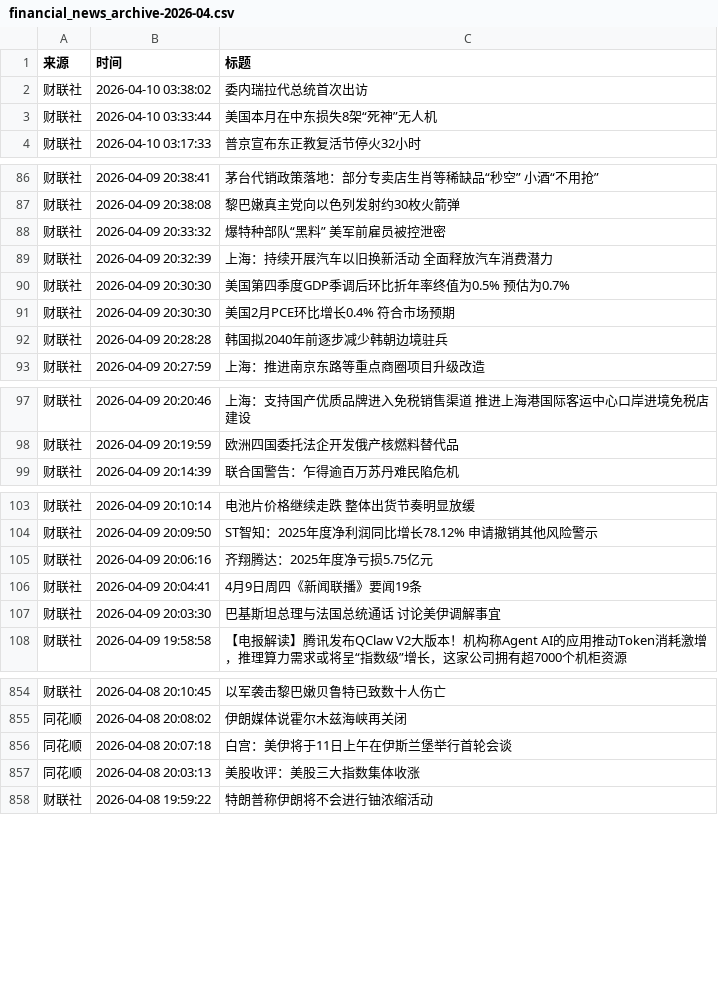
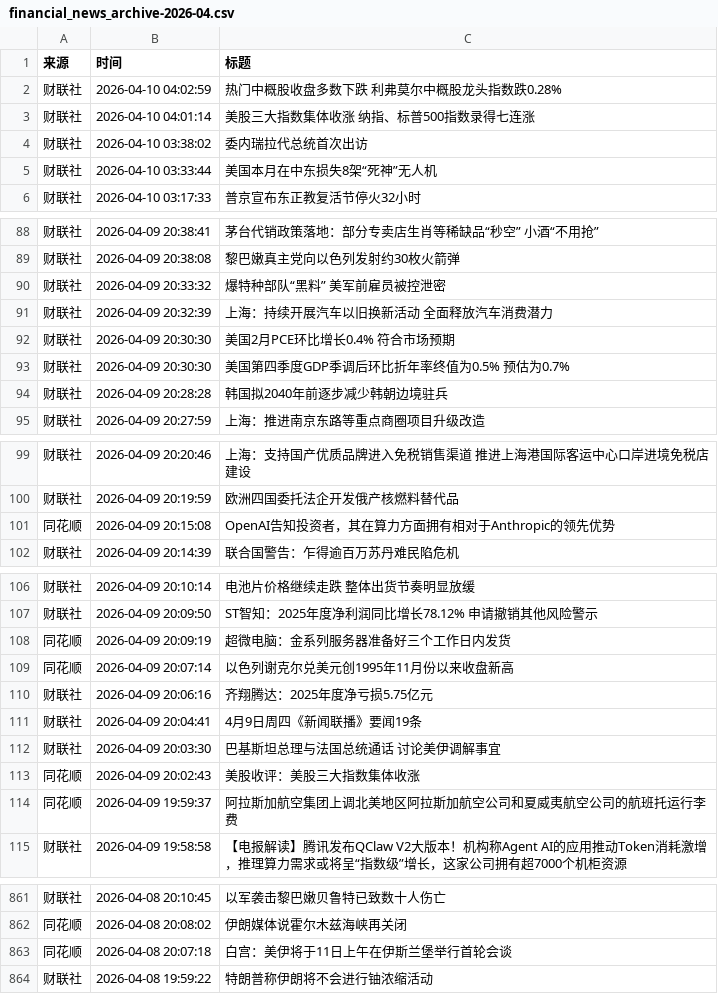
Before and after one commit to ZhangLi1984/AStockNews, a CSV file: financial_news_archive-2026-04.csv, drawn as a sheet; only a part is shown, gaps mark what is left out; the diff covers the shown part only.

```diff
--- a/financial_news_archive-2026-04.csv
+++ b/financial_news_archive-2026-04.csv
@@ -1,2 +1,4 @@
 来源,时间,标题
+财联社,2026-04-10 04:02:59,热门中概股收盘多数下跌 利弗莫尔中概股龙头指数跌0.28%
+财联社,2026-04-10 04:01:14,美股三大指数集体收涨 纳指、标普500指数录得七连涨
 财联社,2026-04-10 03:38:02,委内瑞拉代总统首次出访
@@ -89,4 +91,4 @@
 财联社,2026-04-09 20:32:39,上海：持续开展汽车以旧换新活动 全面释放汽车消费潜力
-财联社,2026-04-09 20:30:30,美国第四季度GDP季调后环比折年率终值为0.5% 预估为0.7%
 财联社,2026-04-09 20:30:30,美国2月PCE环比增长0.4% 符合市场预期
+财联社,2026-04-09 20:30:30,美国第四季度GDP季调后环比折年率终值为0.5% 预估为0.7%
 财联社,2026-04-09 20:28:28,韩国拟2040年前逐步减少韩朝边境驻兵
@@ -98,2 +100,3 @@
 财联社,2026-04-09 20:19:59,欧洲四国委托法企开发俄产核燃料替代品
+同花顺,2026-04-09 20:15:08,OpenAI告知投资者，其在算力方面拥有相对于Anthropic的领先优势
 财联社,2026-04-09 20:14:39,联合国警告：乍得逾百万苏丹难民陷危机
@@ -104,2 +107,4 @@
 财联社,2026-04-09 20:09:50,ST智知：2025年度净利润同比增长78.12% 申请撤销其他风险警示
+同花顺,2026-04-09 20:09:19,超微电脑：金系列服务器准备好三个工作日内发货
+同花顺,2026-04-09 20:07:14,以色列谢克尔兑美元创1995年11月份以来收盘新高
 财联社,2026-04-09 20:06:16,齐翔腾达：2025年度净亏损5.75亿元
@@ -107,2 +112,4 @@
 财联社,2026-04-09 20:03:30,巴基斯坦总理与法国总统通话 讨论美伊调解事宜
+同花顺,2026-04-09 20:02:43,美股收评：美股三大指数集体收涨
+同花顺,2026-04-09 19:59:37,阿拉斯加航空集团上调北美地区阿拉斯加航空公司和夏威夷航空公司的航班托运行李费
 财联社,2026-04-09 19:58:58,【电报解读】腾讯发布QClaw V2大版本！机构称Agent AI的应用推动Token消耗激增，推理算力需求或将呈“指数级”增长，这家公司拥有超7000个机柜资源
@@ -856,3 +863,2 @@
 同花顺,2026-04-08 20:07:18,白宫：美伊将于11日上午在伊斯兰堡举行首轮会谈
-同花顺,2026-04-08 20:03:13,美股收评：美股三大指数集体收涨
 财联社,2026-04-08 19:59:22,特朗普称伊朗将不会进行铀浓缩活动
```
Also changed, not shown: 13 moved rows elsewhere in this file.
